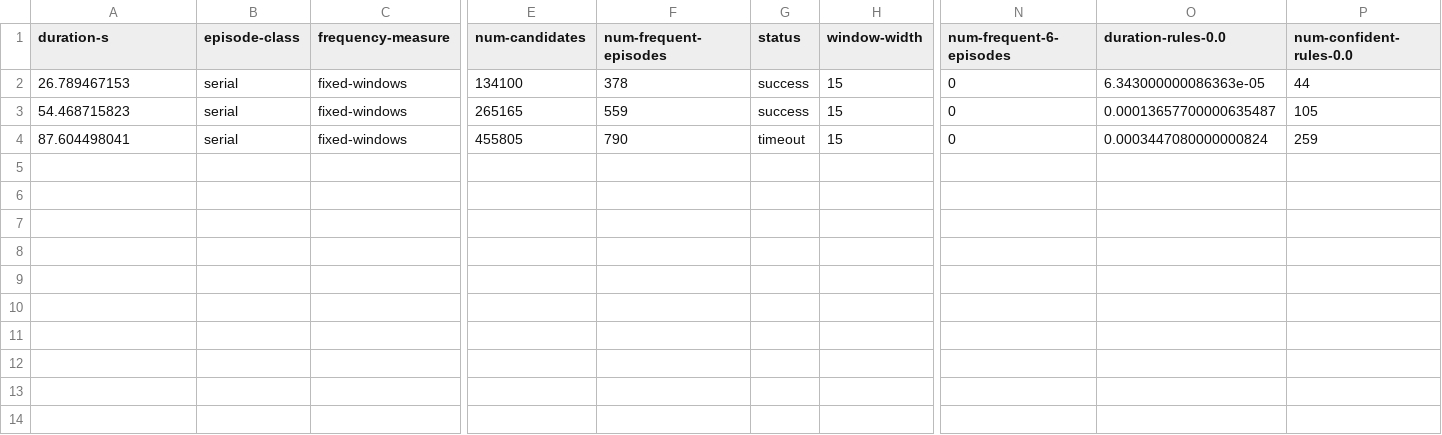
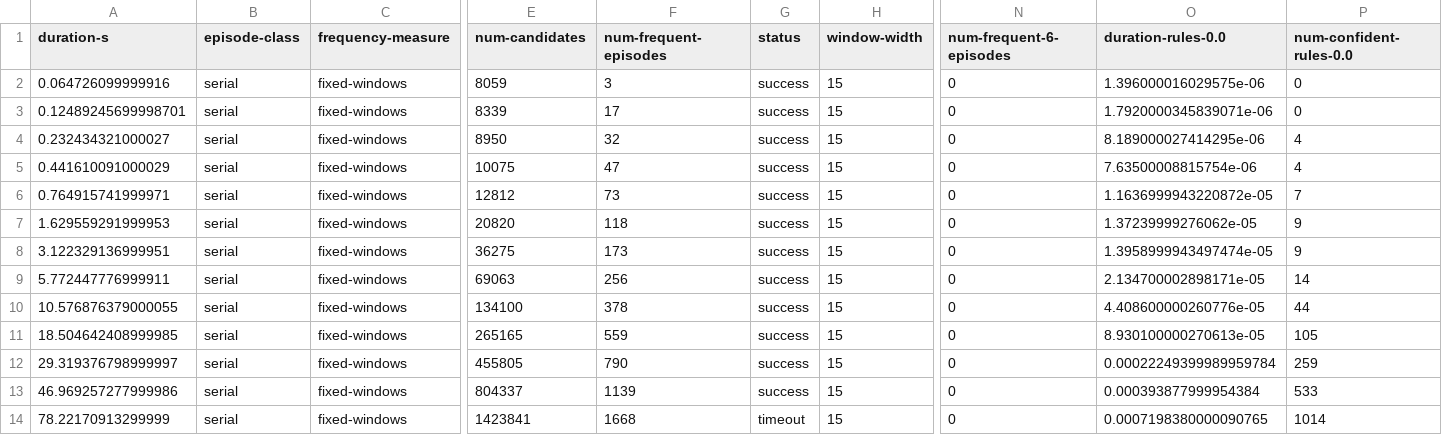
Before and after one commit to jsscn/master-thesis, a TSV file: experiments/tolstoy/tolstoy-serial-fixed-windows-15.tsv, drawn as a sheet; only a part is shown, gaps mark what is left out; addresses are those after the commit; rows hold the shown columns only; the diff names each change by its address in the sheet, - before the commit and + after, or states it on an @@ line.

```diff
--- a/experiments/tolstoy/tolstoy-serial-fixed-windows-15.tsv
+++ b/experiments/tolstoy/tolstoy-serial-fixed-windows-15.tsv
+row 2: 0.064726099999916 | serial | fixed-windows | 8059 | 3 | success | 15 | 0 | 1.396000016029575e-06 | 0
+row 3: 0.12489245699998701 | serial | fixed-windows | 8339 | 17 | success | 15 | 0 | 1.7920000345839071e-06 | 0
+row 4: 0.232434321000027 | serial | fixed-windows | 8950 | 32 | success | 15 | 0 | 8.189000027414295e-06 | 4
+row 5: 0.441610091000029 | serial | fixed-windows | 10075 | 47 | success | 15 | 0 | 7.63500008815754e-06 | 4
+row 6: 0.764915741999971 | serial | fixed-windows | 12812 | 73 | success | 15 | 0 | 1.1636999943220872e-05 | 7
+row 7: 1.629559291999953 | serial | fixed-windows | 20820 | 118 | success | 15 | 0 | 1.37239999276062e-05 | 9
+row 8: 3.122329136999951 | serial | fixed-windows | 36275 | 173 | success | 15 | 0 | 1.3958999943497474e-05 | 9
+row 9: 5.772447776999911 | serial | fixed-windows | 69063 | 256 | success | 15 | 0 | 2.134700002898171e-05 | 14
-A10 (duration-s): 26.789467153
+A10 (duration-s): 10.576876379000055
-O10 (duration-rules-0.0): 6.343000000086363e-05
+O10 (duration-rules-0.0): 4.408600000260776e-05
-A11 (duration-s): 54.468715823
+A11 (duration-s): 18.504642408999985
-O11 (duration-rules-0.0): 0.00013657700000635487
+O11 (duration-rules-0.0): 8.930100000270613e-05
-A12 (duration-s): 87.604498041
+A12 (duration-s): 29.319376798999997
-G12 (status): timeout
+G12 (status): success
-O12 (duration-rules-0.0): 0.0003447080000000824
+O12 (duration-rules-0.0): 0.00022249399989959784
+row 13: 46.969257277999986 | serial | fixed-windows | 804337 | 1139 | success | 15 | 0 | 0.000393877999954384 | 533
+row 14: 78.22170913299999 | serial | fixed-windows | 1423841 | 1668 | timeout | 15 | 0 | 0.0007198380000090765 | 1014
```
Also changed, not shown: experiments/tolstoy/tolstoy-parallel-fixed-windows-15.tsv, experiments/tolstoy/tolstoy-parallel-minimal-windows-15.tsv, 6 other files.
